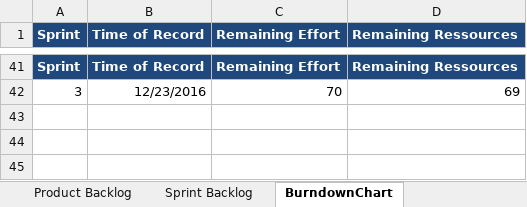
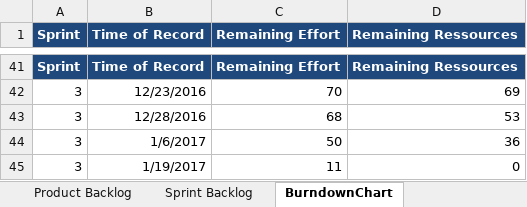
Before and after one commit to caldf1/ch.bfh.btx8081.w2016.white, an Excel workbook: doc/CS1task10/scrum_task10_EN.xlsx, sheet BurndownChart, drawn as a sheet; only a part is shown, gaps mark what is left out; values as stored, in another font and other column widths than the file's, no borders; charts and pictures not drawn; the diff names each change by its address in the sheet, - before the commit and + after, or states it on an @@ line.

```diff
--- a/doc/CS1task10/scrum_task10_EN.xlsx (sheet BurndownChart)
+++ b/doc/CS1task10/scrum_task10_EN.xlsx (sheet BurndownChart)
+row 43: 3 | 12/28/2016 | 68 | 53
+row 44: 3 | 1/6/2017 | 50 | 36
+row 45: 3 | 1/19/2017 | 11 | 0
```
Also changed, not shown: sheet Sprint Backlog, charts or pictures.
